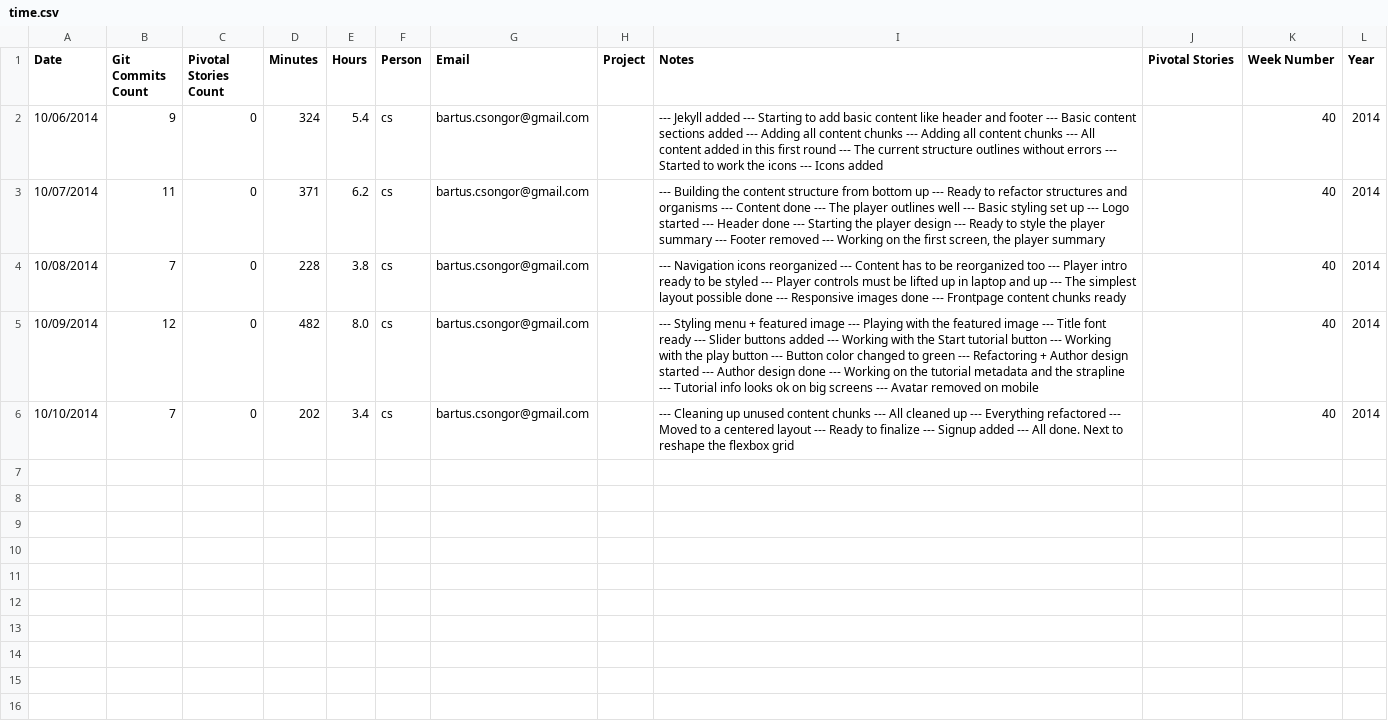
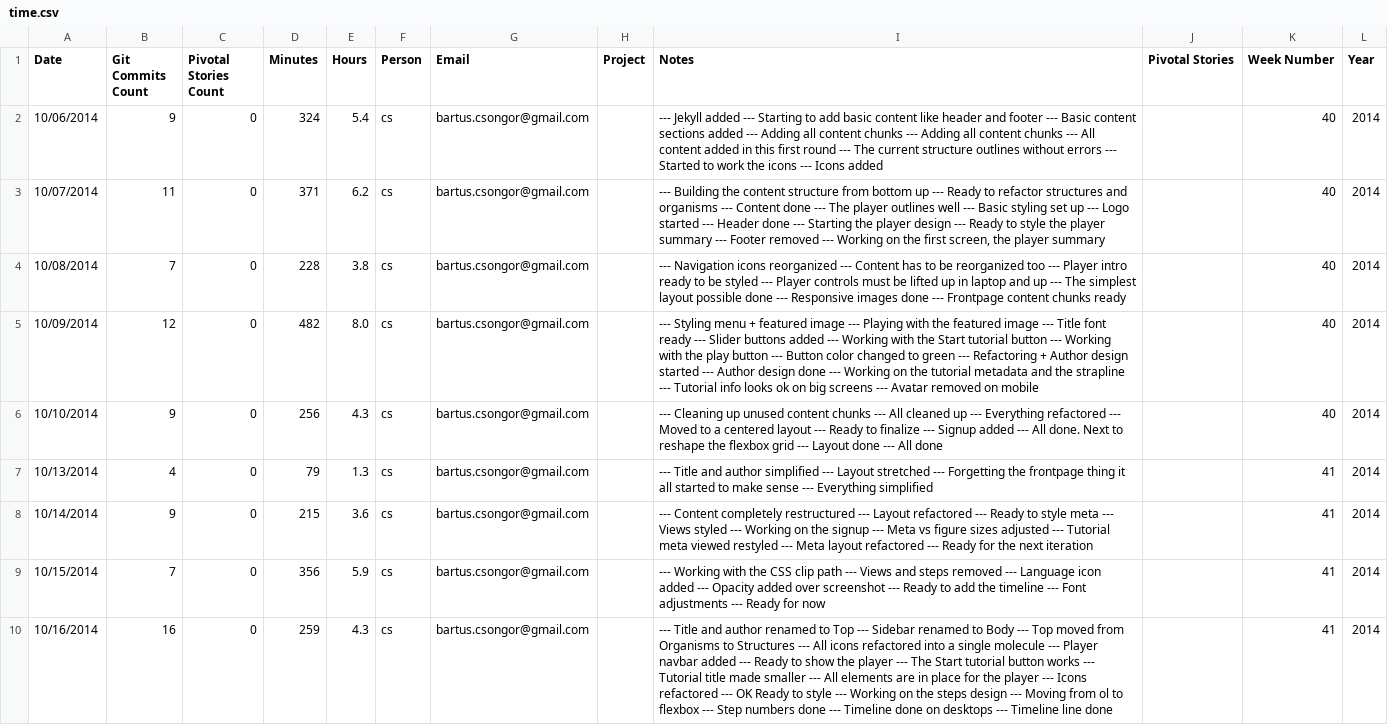
Before and after one commit to metamn/iplayer, a CSV file: _site/time.csv, drawn as a sheet.

Commit message:
Time csv added

```diff
--- a/_site/time.csv
+++ b/_site/time.csv
@@ -5,2 +5,6 @@ Date,Git Commits Count,Pivotal Stories Count,Minutes,Hours,Person,Email,Project,
 10/09/2014,12,0,482,8.0,cs,bartus.csongor@gmail.com,"", --- Styling menu + featured image --- Playing with the featured image --- Title font ready --- Slider buttons added --- Working with the Start tutorial button --- Working with the play button --- Button color changed to green --- Refactoring + Author design started --- Author design done --- Working on the tutorial metadata and the strapline --- Tutorial info looks ok on big screens --- Avatar removed on mobile,"",40,2014
-10/10/2014,7,0,202,3.4,cs,bartus.csongor@gmail.com,"", --- Cleaning up unused content chunks --- All cleaned up --- Everything refactored --- Moved to a centered layout --- Ready to finalize --- Signup added --- All done. Next to reshape the flexbox grid,"",40,2014
+10/10/2014,9,0,256,4.3,cs,bartus.csongor@gmail.com,"", --- Cleaning up unused content chunks --- All cleaned up --- Everything refactored --- Moved to a centered layout --- Ready to finalize --- Signup added --- All done. Next to reshape the flexbox grid --- Layout done --- All done,"",40,2014
+10/13/2014,4,0,79,1.3,cs,bartus.csongor@gmail.com,"", --- Title and author simplified --- Layout stretched --- Forgetting the frontpage thing it all started to make sense --- Everything simplified,"",41,2014
+10/14/2014,9,0,215,3.6,cs,bartus.csongor@gmail.com,"", --- Content completely restructured --- Layout refactored --- Ready to style meta --- Views styled --- Working on the signup --- Meta vs figure sizes adjusted --- Tutorial meta viewed restyled --- Meta layout refactored --- Ready for the next iteration,"",41,2014
+10/15/2014,7,0,356,5.9,cs,bartus.csongor@gmail.com,"", --- Working with the CSS clip path --- Views and steps removed --- Language icon added --- Opacity added over screenshot --- Ready to add the timeline --- Font adjustments --- Ready for now,"",41,2014
+10/16/2014,16,0,259,4.3,cs,bartus.csongor@gmail.com,"", --- Title and author renamed to Top --- Sidebar renamed to Body --- Top moved from Organisms to Structures --- All icons refactored into a single molecule --- Player navbar added --- Ready to show the player --- The Start tutorial button works --- Tutorial title made smaller --- All elements are in place for the player --- Icons refactored --- OK Ready to style --- Working on the steps design --- Moving from ol to flexbox --- Step numbers done --- Timeline done on desktops --- Timeline line done,"",41,2014
```
Also changed, not shown: time.csv.
